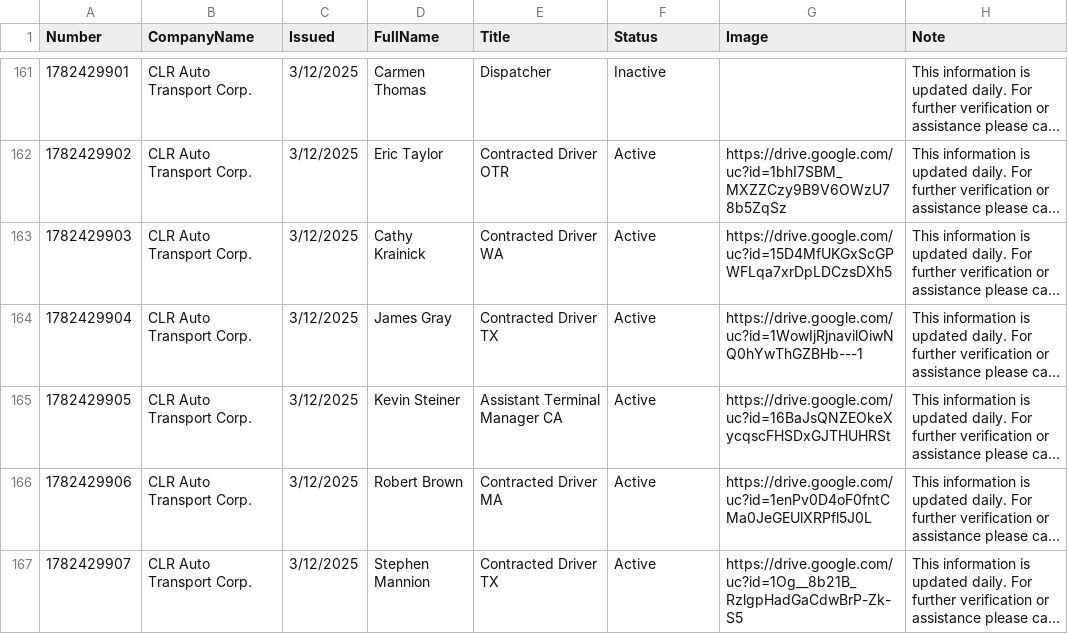
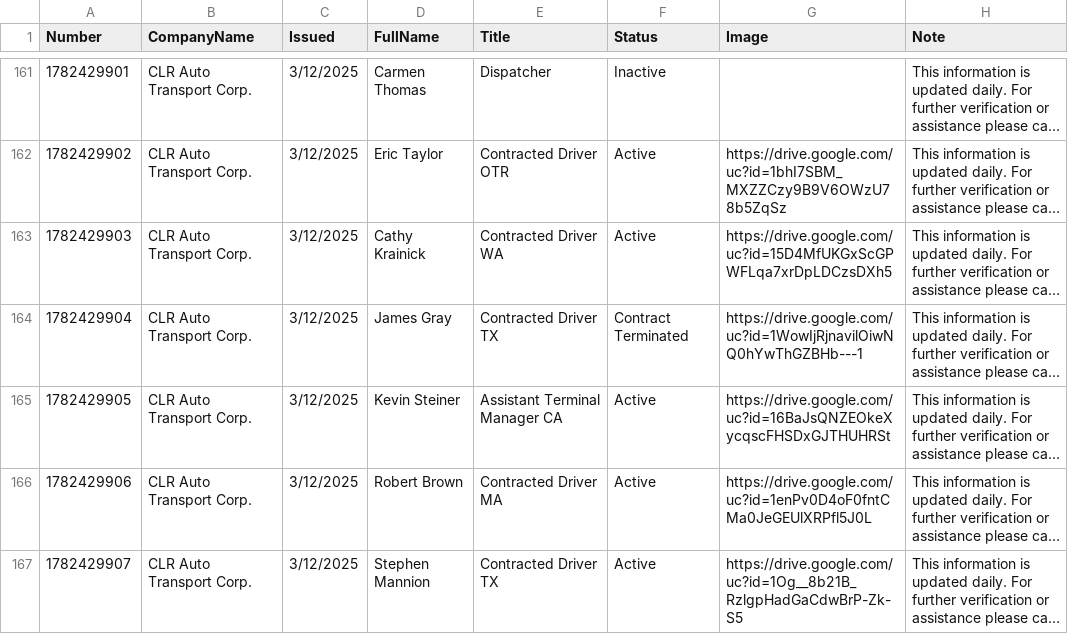
Before and after one commit to diversifiedcompany/badge-data, a CSV file: verifyidbadge.csv, drawn as a sheet; only a part is shown, gaps mark what is left out; long unchanged cells end in …; the diff names each change by its address in the sheet, - before the commit and + after, or states it on an @@ line.

Commit message:
Update via Admin Panel

```diff
--- a/verifyidbadge.csv
+++ b/verifyidbadge.csv
-F164 (Status): Active
+F164 (Status): Contract Terminated
```
